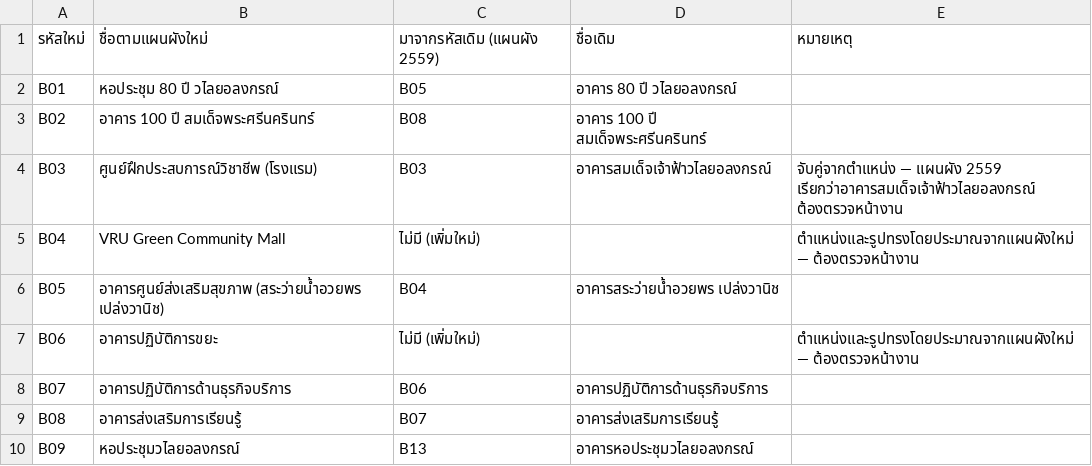
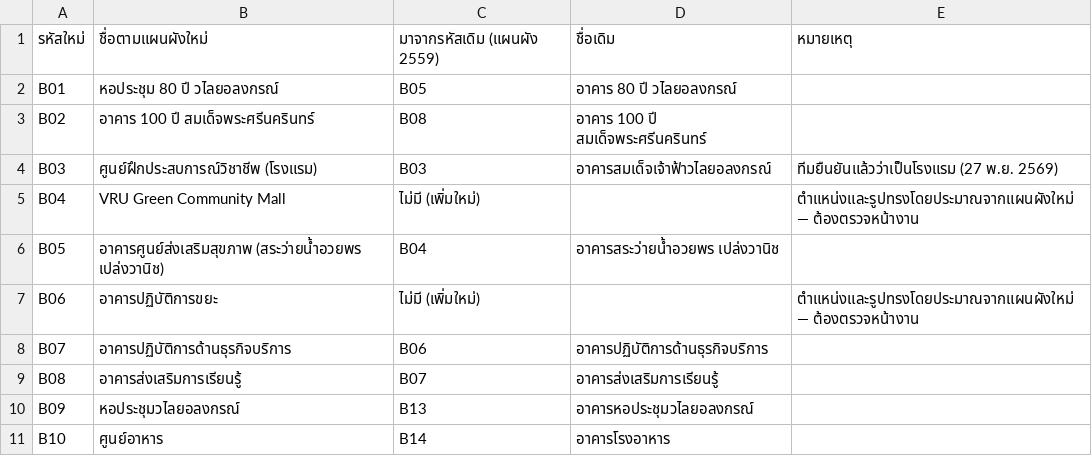
Before and after one commit to wwwshine2549-gif/vru-smart-map, a CSV file: docs/renumber-2569.csv, drawn as a sheet; only a part is shown; the shorter side is filled out with more unchanged rows.

```diff
--- a/docs/renumber-2569.csv
+++ b/docs/renumber-2569.csv
@@ -3,3 +3,3 @@ B01,"หอประชุม 80 ปี วไลยอลงกรณ์","B05"
 B02,"อาคาร 100 ปี สมเด็จพระศรีนครินทร์","B08","อาคาร 100 ปี สมเด็จพระศรีนครินทร์",""
-B03,"ศูนย์ฝึกประสบการณ์วิชาชีพ (โรงแรม)","B03","อาคารสมเด็จเจ้าฟ้าวไลยอลงกรณ์","จับคู่จากตำแหน่ง — แผนผัง 2559 เรียกว่าอาคารสมเด็จเจ้าฟ้าวไลยอลงกรณ์ ต้องตรวจหน้างาน"
+B03,"ศูนย์ฝึกประสบการณ์วิชาชีพ (โรงแรม)","B03","อาคารสมเด็จเจ้าฟ้าวไลยอลงกรณ์","ทีมยืนยันแล้วว่าเป็นโรงแรม (27 พ.ย. 2569)"
 B04,"VRU Green Community Mall","ไม่มี (เพิ่มใหม่)","","ตำแหน่งและรูปทรงโดยประมาณจากแผนผังใหม่ — ต้องตรวจหน้างาน"
```
Also changed, not shown: 2 other files.
